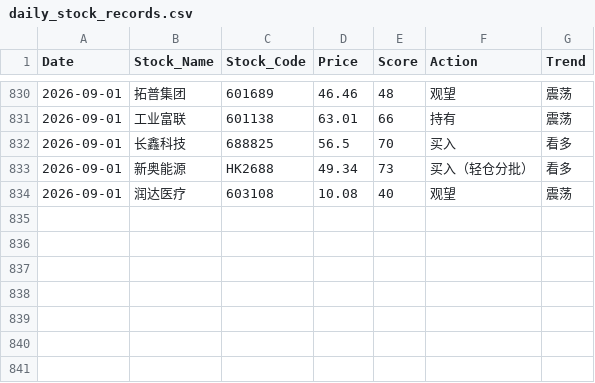
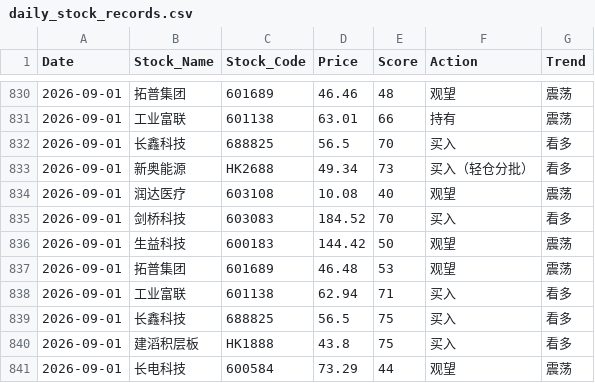
Before and after one commit to shawnZheng3927/daily_stock_analysis, a CSV file: daily_stock_records.csv, drawn as a sheet; only a part is shown, gaps mark what is left out.

```diff
--- a/daily_stock_records.csv
+++ b/daily_stock_records.csv
@@ -834 +834,8 @@ Date,Stock_Name,Stock_Code,Price,Score,Action,Trend
 2026-09-01,润达医疗,603108,10.08,40,观望,震荡
+2026-09-01,剑桥科技,603083,184.52,70,买入,看多
+2026-09-01,生益科技,600183,144.42,50,观望,震荡
+2026-09-01,拓普集团,601689,46.48,53,观望,震荡
+2026-09-01,工业富联,601138,62.94,71,买入,看多
+2026-09-01,长鑫科技,688825,56.5,75,买入,看多
+2026-09-01,建滔积层板,HK1888,43.8,75,买入,看多
+2026-09-01,长电科技,600584,73.29,44,观望,震荡
```
